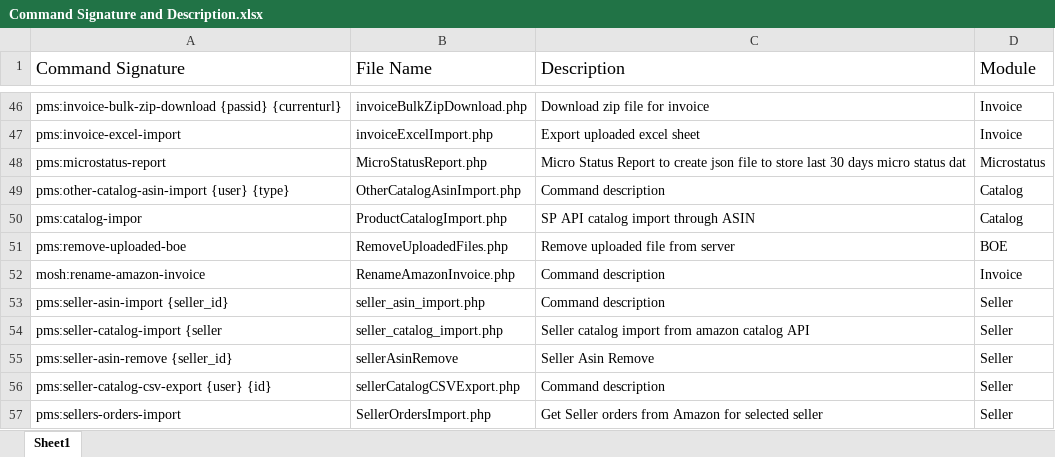
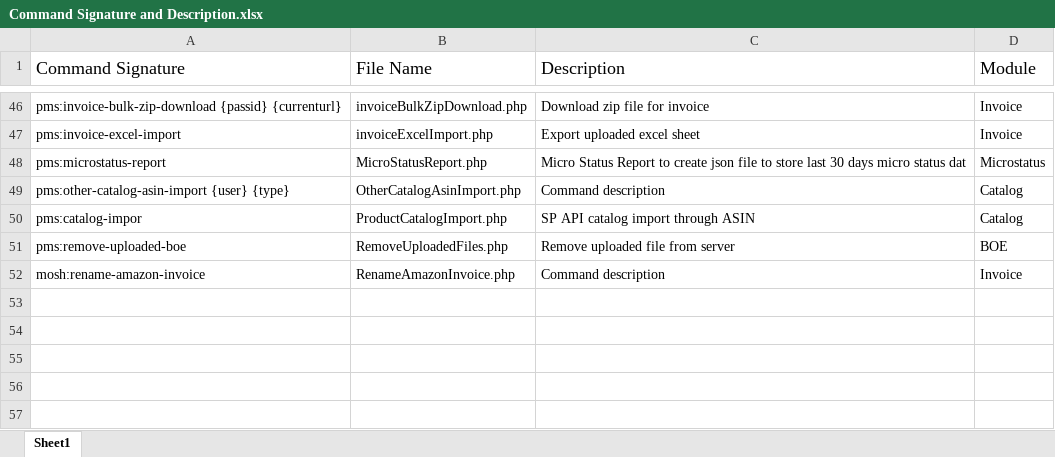
Before and after one commit to thamizhselvanselvan/Amazon-sp-api-laravel, an Excel workbook: mosh/Command Signature and Description.xlsx, sheet Sheet1, drawn as a sheet; only a part is shown, gaps mark what is left out; values as stored, in another font and other column widths than the file's, no borders; the diff names each change by its address in the sheet, - before the commit and + after, or states it on an @@ line.

Commit message:
Updated commands XL

```diff
--- a/mosh/Command Signature and Description.xlsx (sheet Sheet1)
+++ b/mosh/Command Signature and Description.xlsx (sheet Sheet1)
-row 53: pms:seller-asin-import {seller_id} | seller_asin_import.php | Command description | Seller
-row 54: pms:seller-catalog-import {seller | seller_catalog_import.php | Seller catalog import from amazon catalog API | Seller
-row 55: pms:seller-asin-remove {seller_id} | sellerAsinRemove | Seller Asin Remove | Seller
-row 56: pms:seller-catalog-csv-export {user} {id} | sellerCatalogCSVExport.php | Command description | Seller
-row 57: pms:sellers-orders-import | SellerOrdersImport.php | Get Seller orders from Amazon for selected seller | Seller
```
